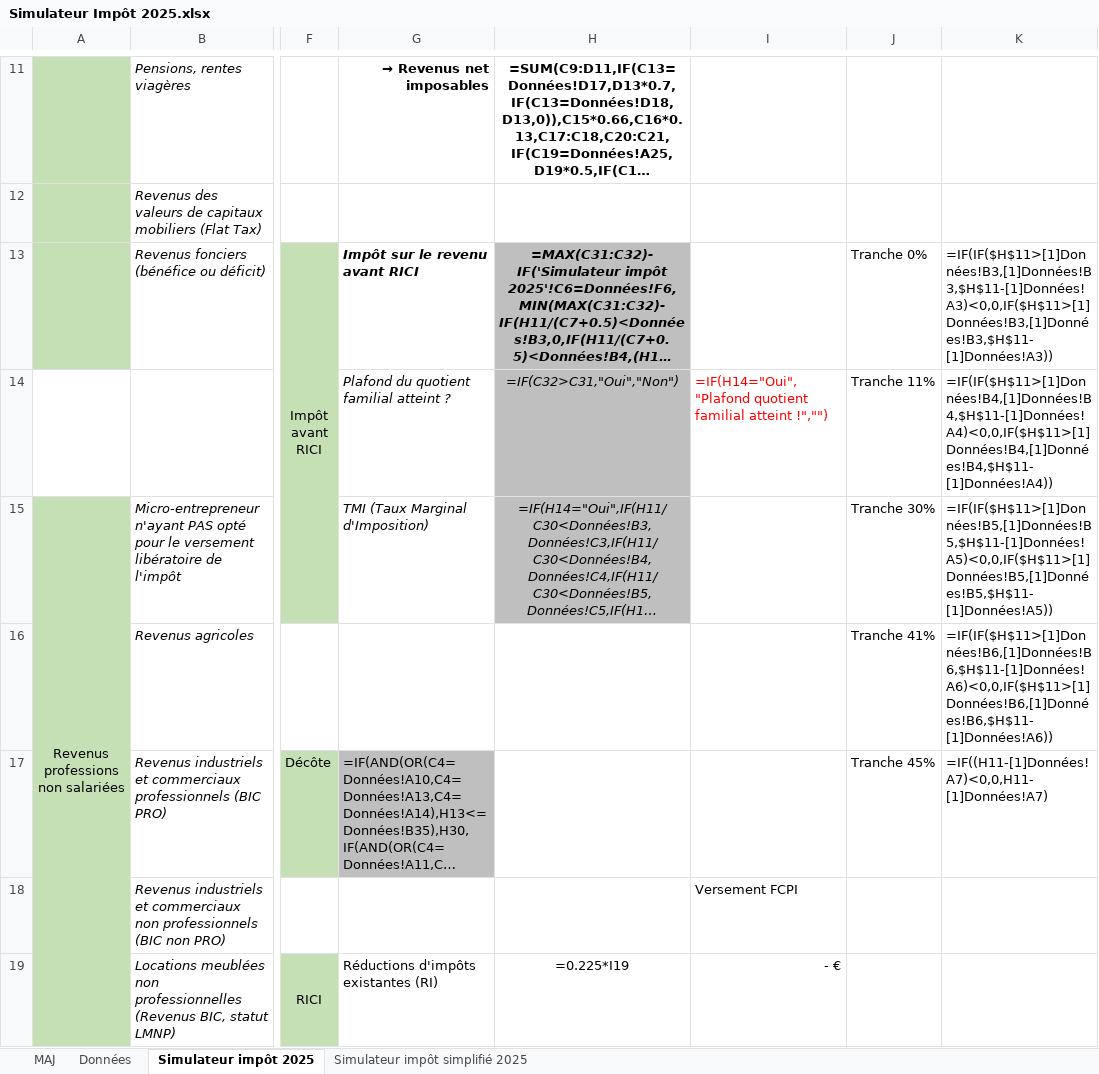
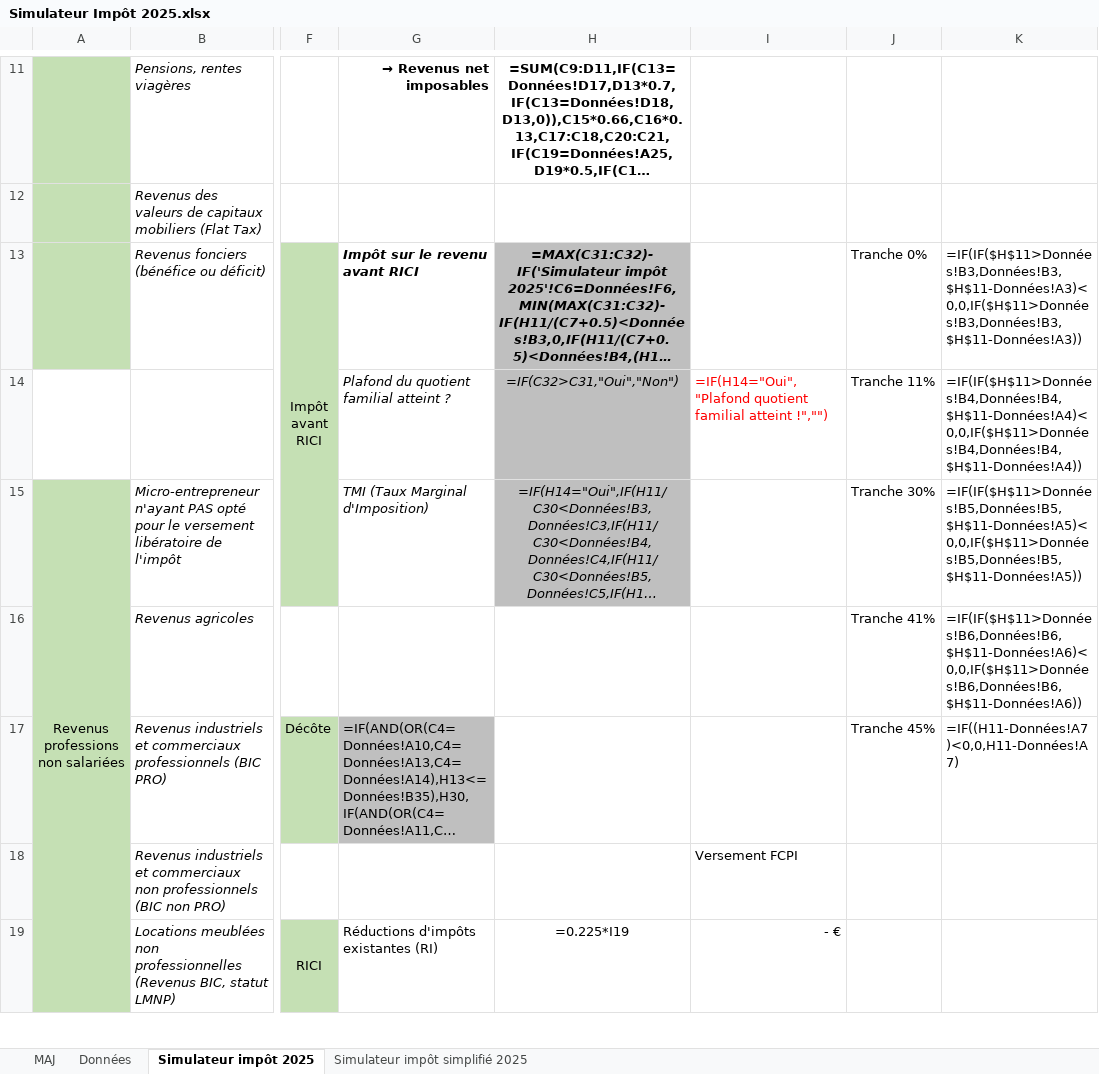
Before and after one commit to guillaumegbrt/Outils, an Excel workbook: Simulateur Impôt 2025.xlsx, sheet Simulateur impôt 2025, drawn as a sheet; only a part is shown, gaps mark what is left out; long unchanged cells end in …; values as stored, in another font and other column widths than the file's, no borders; formulas are shown in place of their values; the diff names each change by its address in the sheet, - before the commit and + after, or states it on an @@ line.

Commit message:
MAJ Simulateur Impôt - suppression des liaisons

```diff
--- a/Simulateur Impôt 2025.xlsx (sheet Simulateur impôt 2025)
+++ b/Simulateur Impôt 2025.xlsx (sheet Simulateur impôt 2025)
-K13: =IF(IF($H$11>[1]Données!B3,[1]Données!B3,$H$11-[1]Données!A3)<0,0,IF($H$11>[1]Données!B3,[1]Données!B3,$H$11-[1]Données!A3))
+K13: =IF(IF($H$11>Données!B3,Données!B3,$H$11-Données!A3)<0,0,IF($H$11>Données!B3,Données!B3,$H$11-Données!A3))
-K14: =IF(IF($H$11>[1]Données!B4,[1]Données!B4,$H$11-[1]Données!A4)<0,0,IF($H$11>[1]Données!B4,[1]Données!B4,$H$11-[1]Données!A4))
+K14: =IF(IF($H$11>Données!B4,Données!B4,$H$11-Données!A4)<0,0,IF($H$11>Données!B4,Données!B4,$H$11-Données!A4))
-K15: =IF(IF($H$11>[1]Données!B5,[1]Données!B5,$H$11-[1]Données!A5)<0,0,IF($H$11>[1]Données!B5,[1]Données!B5,$H$11-[1]Données!A5))
+K15: =IF(IF($H$11>Données!B5,Données!B5,$H$11-Données!A5)<0,0,IF($H$11>Données!B5,Données!B5,$H$11-Données!A5))
-K16: =IF(IF($H$11>[1]Données!B6,[1]Données!B6,$H$11-[1]Données!A6)<0,0,IF($H$11>[1]Données!B6,[1]Données!B6,$H$11-[1]Données!A6))
+K16: =IF(IF($H$11>Données!B6,Données!B6,$H$11-Données!A6)<0,0,IF($H$11>Données!B6,Données!B6,$H$11-Données!A6))
-K17: =IF((H11-[1]Données!A7)<0,0,H11-[1]Données!A7)
+K17: =IF((H11-Données!A7)<0,0,H11-Données!A7)
```
